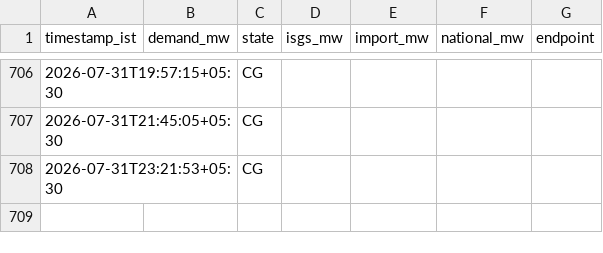
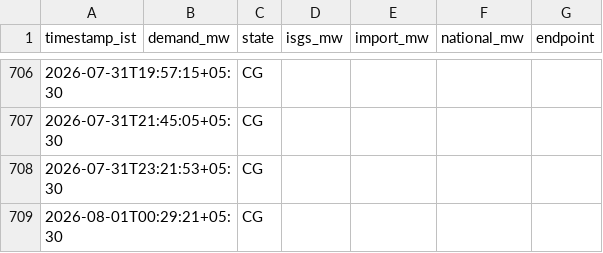
Before and after one commit to AyushKumar-2006/NVVN-BACKEND, a CSV file: data/cg_live_data.csv, drawn as a sheet; only a part is shown, gaps mark what is left out.

```diff
--- a/data/cg_live_data.csv
+++ b/data/cg_live_data.csv
@@ -708 +708,2 @@ timestamp_ist,demand_mw,state,isgs_mw,import_mw,national_mw,endpoint
 2026-07-31T23:21:53+05:30,,CG,,,,
+2026-08-01T00:29:21+05:30,,CG,,,,
```
